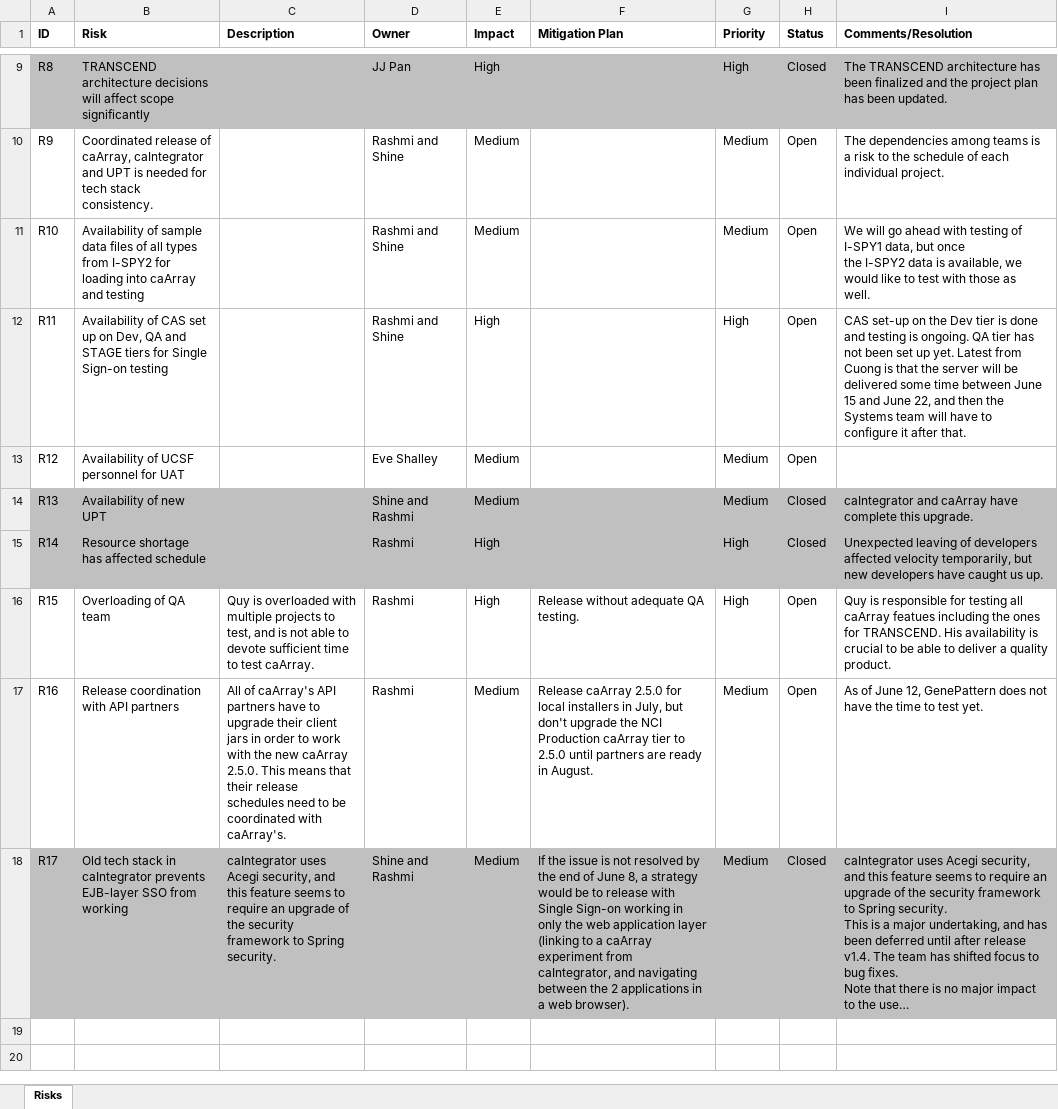
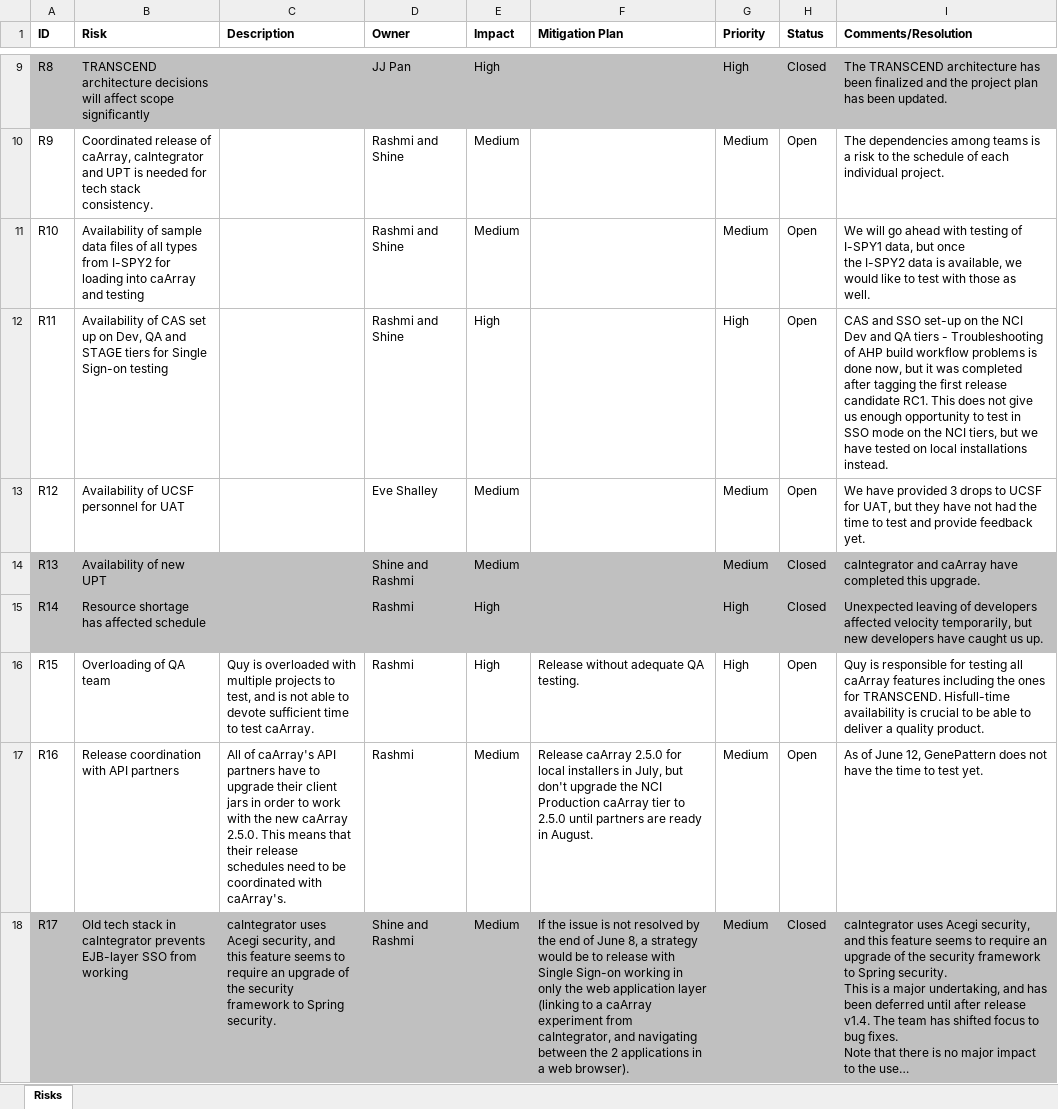
Before and after one commit to NCIP/caarray-docs, an Excel workbook: project_management/caArray_Risks.xlsx, sheet Risks, drawn as a sheet; only a part is shown, gaps mark what is left out; long unchanged cells end in …; values as stored, in another font and other column widths than the file's, no borders; the diff names each change by its address in the sheet, - before the commit and + after, or states it on an @@ line.

Commit message:
Latest status of risks.

```diff
--- a/project_management/caArray_Risks.xlsx (sheet Risks)
+++ b/project_management/caArray_Risks.xlsx (sheet Risks)
-I12 (Comments/Resolution): CAS set-up on the Dev tier is done and testing is ongoing. QA tier has not been set up yet. Latest from Cuong is that the server will be delivered some time between June 15 and June 22, and then the Systems team will have to configure it after that.
+I12 (Comments/Resolution): CAS and SSO set-up on the NCI Dev and QA tiers - Troubleshooting of AHP build workflow problems is done now, but it was completed after tagging the first release candidate RC1. This does not give us enough opportunity to test in SSO mode on the NCI tiers, but we have tested on local installations instead.
-I13 (Comments/Resolution): (empty)
+I13 (Comments/Resolution): We have provided 3 drops to UCSF for UAT, but they have not had the time to test and provide feedback yet.
-I14 (Comments/Resolution): …caArray have complete this upgrade.
+I14 (Comments/Resolution): …caArray have completed this upgrade.
-I16 (Comments/Resolution): …all caArray featues including the ones for TRANSCEND. His availability is…
+I16 (Comments/Resolution): …all caArray features including the ones for TRANSCEND. Hisfull-time availability is…
```
